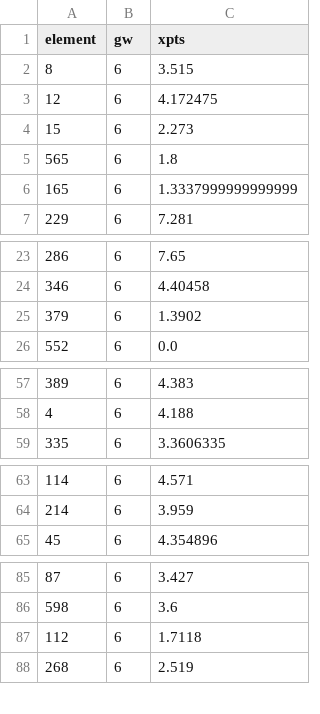
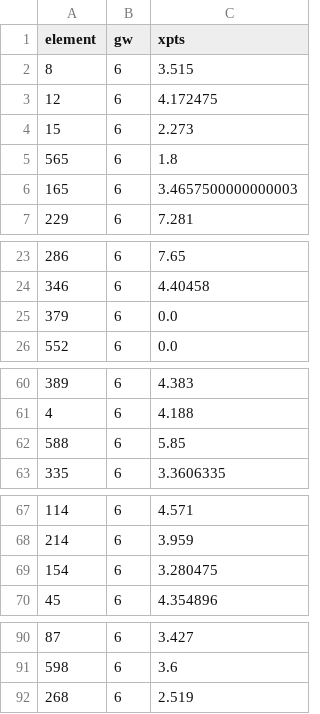
Before and after one commit to DH4410/fpl-auto, a CSV file: data/pre_deadline/forecast_gw6.csv, drawn as a sheet; only a part is shown, gaps mark what is left out; the diff covers the shown part only.

```diff
--- a/data/pre_deadline/forecast_gw6.csv
+++ b/data/pre_deadline/forecast_gw6.csv
@@ -5,3 +5,3 @@ element,gw,xpts
 565,6,1.8
-165,6,1.3337999999999999
+165,6,3.4657500000000003
 229,6,7.281
@@ -24,3 +24,3 @@ element,gw,xpts
 346,6,4.40458
-379,6,1.3902
+379,6,0.0
 552,6,0.0
@@ -58,2 +61,3 @@ element,gw,xpts
 4,6,4.188
+588,6,5.85
 335,6,3.3606335
@@ -64,2 +68,3 @@ element,gw,xpts
 214,6,3.959
+154,6,3.280475
 45,6,4.354896
@@ -86,3 +91,2 @@ element,gw,xpts
 598,6,3.6
-112,6,1.7118
 268,6,2.519
```
Also changed, not shown: 5 added rows, 6 removed rows, 7 moved rows and 1 edited cell elsewhere in this file, reports/season_plan_latest.csv, 2 other files.
